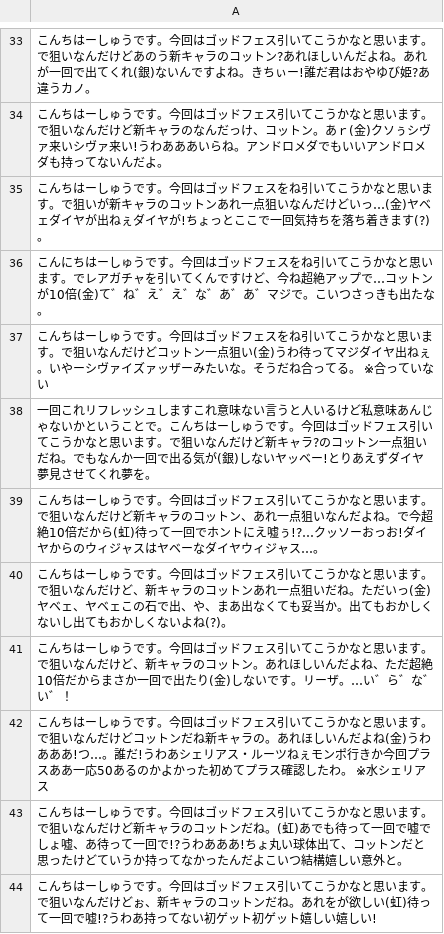
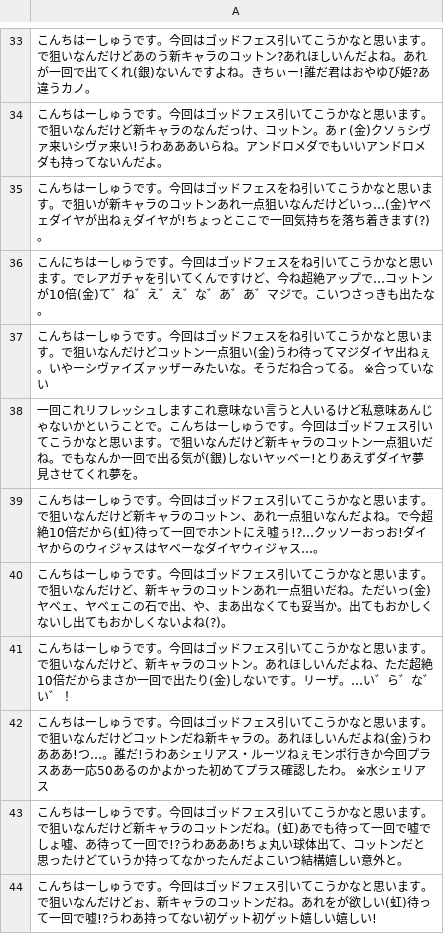
Before and after one commit to owante/yarasedouga_bot, a CSV file: csv/lost/cotton.csv, drawn as a sheet; only a part is shown, gaps mark what is left out.

```diff
--- a/csv/lost/cotton.csv
+++ b/csv/lost/cotton.csv
@@ -37,3 +37,3 @@
 こんちはーしゅうです。今回はゴッドフェスをね引いてこうかなと思います。で狙いなんだけどコットン一点狙い(金)うわ待ってマジダイヤ出ねぇ。いやーシヴァイズァッザーみたいな。そうだね合ってる。 ※合っていない
-一回これリフレッシュしますこれ意味ない言うと人いるけど私意味あんじゃないかということで。こんちはーしゅうです。今回はゴッドフェス引いてこうかなと思います。で狙いなんだけど新キャラ?のコットン一点狙いだね。でもなんか一回で出る気が(銀)しないヤッベー!とりあえずダイヤ夢見させてくれ夢を。
+一回これリフレッシュしますこれ意味ない言うと人いるけど私意味あんじゃないかということで。こんちはーしゅうです。今回はゴッドフェス引いてこうかなと思います。で狙いなんだけど新キャラのコットン一点狙いだね。でもなんか一回で出る気が(銀)しないヤッベー!とりあえずダイヤ夢見させてくれ夢を。
 こんちはーしゅうです。今回はゴッドフェス引いてこうかなと思います。で狙いなんだけど新キャラのコットン、あれ一点狙いなんだよね。で今超絶10倍だから(虹)待って一回でホントにえ嘘ぅ!?…クッソーおっお!ダイヤからのウィジャスはヤベーなダイヤウィジャス…。
```
Also changed, not shown: 1 other file.
